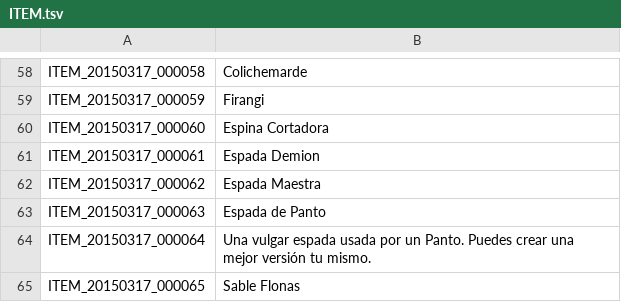
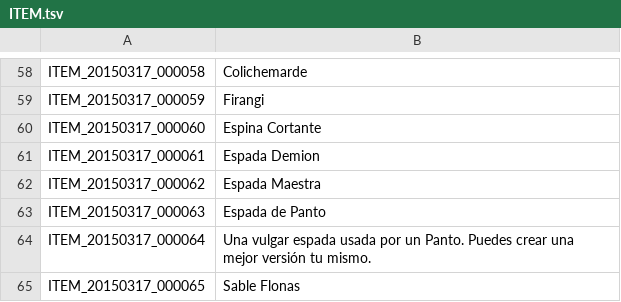
Before and after one commit to TreeOfSavior-Spanish/Spanish-Patch, a TSV file: Spanish/ITEM.tsv, drawn as a sheet; only a part is shown, gaps mark what is left out; the diff covers the shown part only.

```diff
--- a/Spanish/ITEM.tsv
+++ b/Spanish/ITEM.tsv
@@ -59,3 +59,3 @@ ITEM_20150317_000058	Colichemarde
 ITEM_20150317_000059	Firangi
-ITEM_20150317_000060	Espina Cortadora
+ITEM_20150317_000060	Espina Cortante
 ITEM_20150317_000061	Espada Demion
```
Also changed, not shown: 16 edited cells elsewhere in this file.
